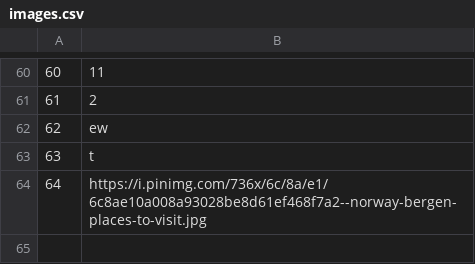
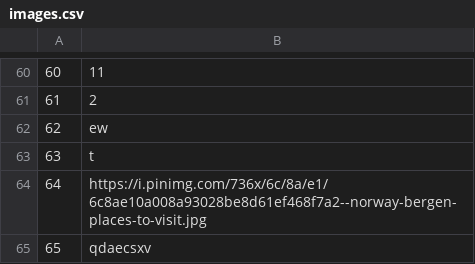
Before and after one commit to mil184/SIMS-tim-B, a CSV file: SIMS-Initial-Project-main/InitialProject/InitialProject/Resources/Data/images.csv, drawn as a sheet; only a part is shown, gaps mark what is left out.

```diff
--- a/SIMS-Initial-Project-main/InitialProject/InitialProject/Resources/Data/images.csv
+++ b/SIMS-Initial-Project-main/InitialProject/InitialProject/Resources/Data/images.csv
@@ -64 +64,2 @@
 64|https://i.pinimg.com/736x/6c/8a/e1/6c8ae10a008a93028be8d61ef468f7a2--norway-bergen-places-to-visit.jpg
+65|qdaecsxv
```
Also changed, not shown: SIMS-Initial-Project-main/InitialProject/InitialProject/Resources/Data/tours.csv, 22 other files.
